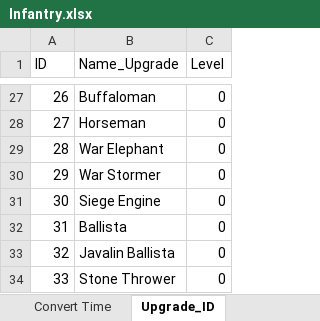
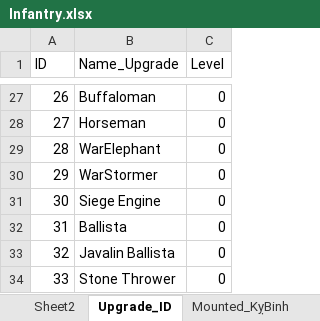
Before and after one commit to GameVae/FileXmind, an Excel workbook: Xmind/Upgrade_Research/Infantry.xlsx, sheet Upgrade_ID, drawn as a sheet; only a part is shown, gaps mark what is left out; values as stored, in another font and other column widths than the file's, no borders; the diff names each change by its address in the sheet, - before the commit and + after, or states it on an @@ line.

```diff
--- a/Xmind/Upgrade_Research/Infantry.xlsx (sheet Upgrade_ID)
+++ b/Xmind/Upgrade_Research/Infantry.xlsx (sheet Upgrade_ID)
+sheet tab: Sheet2
+sheet tab: Mounted_KỵBinh
-B29 (Name_Upgrade): War Elephant
+B29 (Name_Upgrade): WarElephant
-B30 (Name_Upgrade): War Stormer
+B30 (Name_Upgrade): WarStormer
```
Also changed, not shown: sheet Infantry_BộBinh_fix, other sheet tabs, 4 other files.
